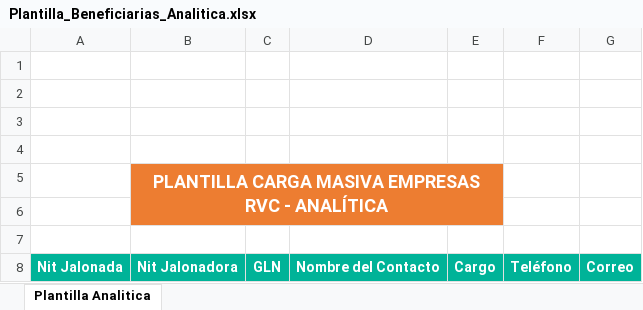
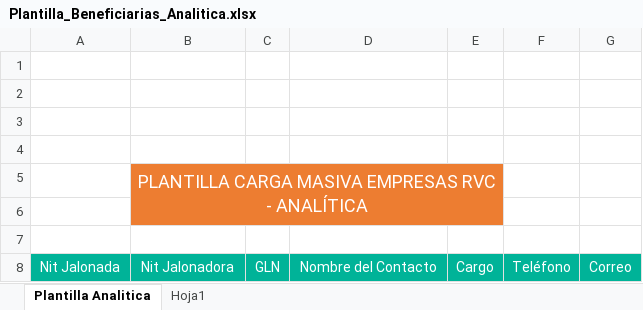
Before and after one commit to jslogyca/Logyca, an Excel workbook: rvc/static/xls/Plantilla_Beneficiarias_Analitica.xlsx, sheet Plantilla Analitica, drawn as a sheet; values as stored, in another font and other column widths than the file's, no borders; charts and pictures and table styles not drawn; the diff names each change by its address in the sheet, - before the commit and + after, or states it on an @@ line.

Commit message:
RVC Plantillas

```diff
--- a/rvc/static/xls/Plantilla_Beneficiarias_Analitica.xlsx (sheet Plantilla Analitica)
+++ b/rvc/static/xls/Plantilla_Beneficiarias_Analitica.xlsx (sheet Plantilla Analitica)
@@ sheet tab unhidden: Hoja1 @@
-B5 bold: on
+B5 bold: off
-A8:G8 bold: on
+A8:G8 bold: off
```
Also changed, not shown: charts or pictures, rvc/static/xls/Plantilla_Beneficiarias_Colabora.xlsx, 6 other files.
